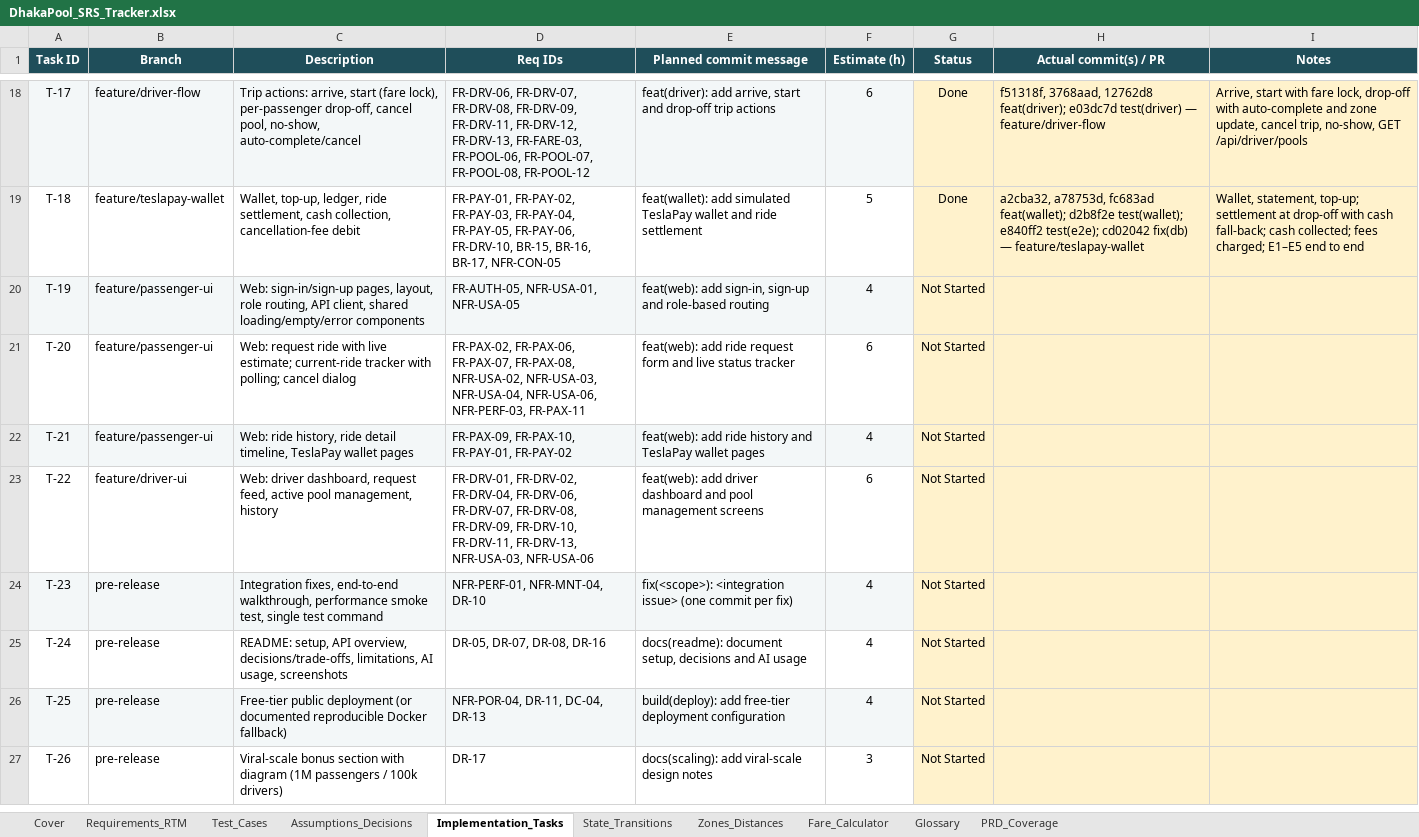
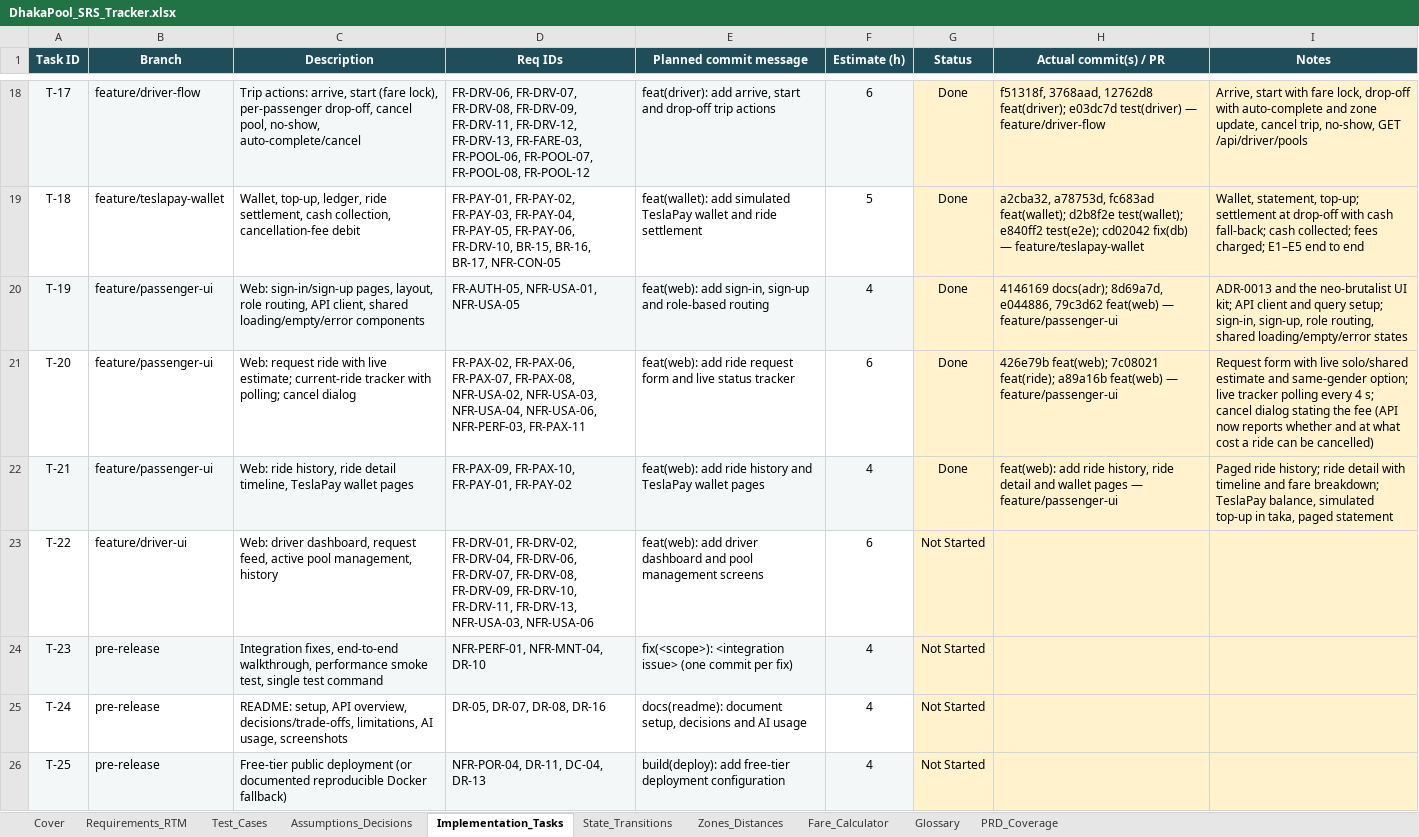
Before and after one commit to MahadiAhmed0/DhakaPool---Ride-Pooling-Shared-Fare-Platform, an Excel workbook: docs/DhakaPool_SRS_Tracker.xlsx, sheet Implementation_Tasks, drawn as a sheet; only a part is shown, gaps mark what is left out; the shorter side is filled out with more unchanged rows; values as stored, in another font and other column widths than the file's, no borders; conditional formats not drawn; the diff names each change by its address in the sheet, - before the commit and + after, or states it on an @@ line.

Commit message:
docs: sync architecture, conventions and tracker with the passenger UI

```diff
--- a/docs/DhakaPool_SRS_Tracker.xlsx (sheet Implementation_Tasks)
+++ b/docs/DhakaPool_SRS_Tracker.xlsx (sheet Implementation_Tasks)
-G20:G22 (Status): Not Started
+G20:G22 (Status): Done
-H20 (Actual commit(s) / PR): (empty)
+H20 (Actual commit(s) / PR): 4146169 docs(adr); 8d69a7d, e044886, 79c3d62 feat(web) — feature/passenger-ui
-I20 (Notes): (empty)
+I20 (Notes): ADR-0013 and the neo-brutalist UI kit; API client and query setup; sign-in, sign-up, role routing, shared loading/empty/error states
-H21 (Actual commit(s) / PR): (empty)
+H21 (Actual commit(s) / PR): 426e79b feat(web); 7c08021 feat(ride); a89a16b feat(web) — feature/passenger-ui
-I21 (Notes): (empty)
+I21 (Notes): Request form with live solo/shared estimate and same-gender option; live tracker polling every 4 s; cancel dialog stating the fee (API now reports whether and at what cost a ride can be cancelled)
-H22 (Actual commit(s) / PR): (empty)
+H22 (Actual commit(s) / PR): feat(web): add ride history, ride detail and wallet pages — feature/passenger-ui
-I22 (Notes): (empty)
+I22 (Notes): Paged ride history; ride detail with timeline and fare breakdown; TeslaPay balance, simulated top-up in taka, paged statement
```
Also changed, not shown: sheet Requirements_RTM, sheet Cover, 2 other files.
